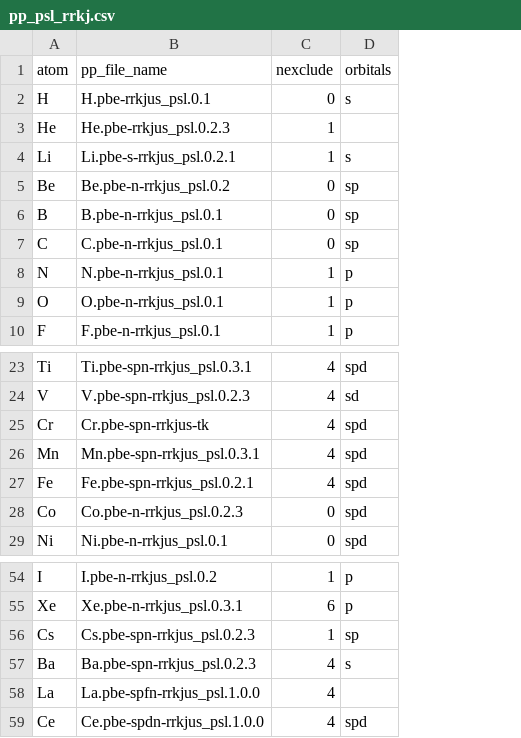
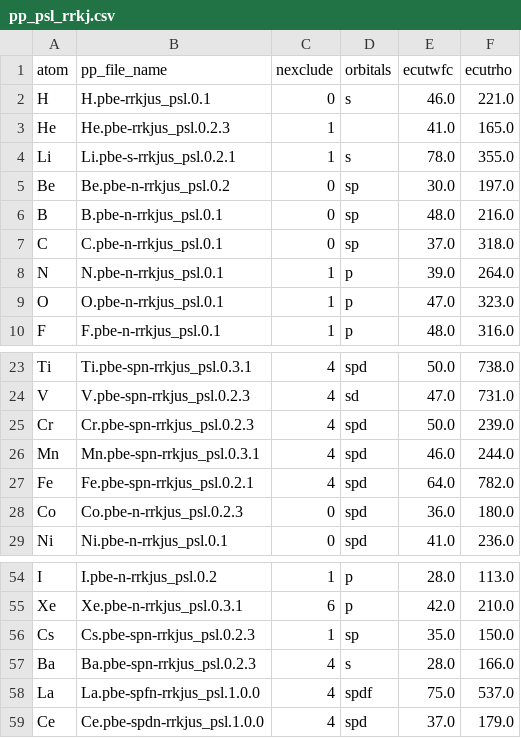
Before and after one commit to wannier-utils-dev/qe2wan, a CSV file: pp_psl_rrkj.csv, drawn as a sheet; only a part is shown, gaps mark what is left out; the diff names each change by its address in the sheet, - before the commit and + after, or states it on an @@ line.

Commit message:
Change file name of CSV with energy cutoff

```diff
--- a/pp_psl_rrkj.csv
+++ b/pp_psl_rrkj.csv
+column E (ecutwfc), rows 2-10: 46.0 | 41.0 | 78.0 | 30.0 | 48.0 | 37.0 | 39.0 | 47.0 | 48.0; rows 23-29: 50.0 | 47.0 | 50.0 | 46.0 | 64.0 | 36.0 | 41.0; rows 54-59: 28.0 | 42.0 | 35.0 | 28.0 | 75.0 | 37.0
+column F (ecutrho), rows 2-10: 221.0 | 165.0 | 355.0 | 197.0 | 216.0 | 318.0 | 264.0 | 323.0 | 316.0; rows 23-29: 738.0 | 731.0 | 239.0 | 244.0 | 782.0 | 180.0 | 236.0; rows 54-59: 113.0 | 210.0 | 150.0 | 166.0 | 537.0 | 179.0
-B25 (pp_file_name): Cr.pbe-spn-rrkjus-tk
+B25 (pp_file_name): Cr.pbe-spn-rrkjus_psl.0.2.3
-D58 (orbitals): (empty)
+D58 (orbitals): spdf
```
Also changed, not shown: 1 other file.
